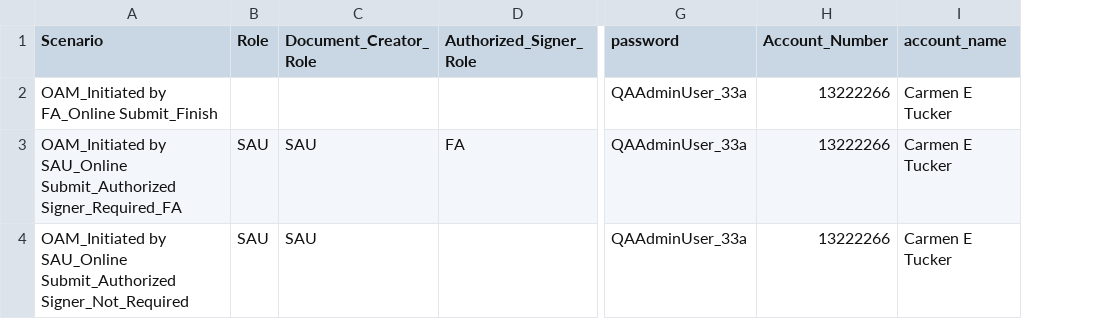
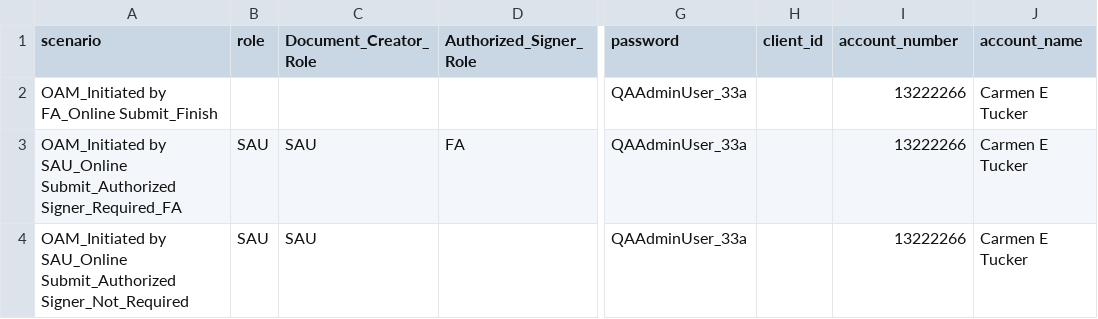
Before and after one commit to amitmalik123/InceoTest, a CSV file: data/test_data.test11.csv, drawn as a sheet; only a part is shown, gaps mark what is left out; addresses are those after the commit; the diff names each change by its address in the sheet, - before the commit and + after, or states it on an @@ line.

```diff
--- a/data/test_data.test11.csv
+++ b/data/test_data.test11.csv
+column H (client_id), empty
-A1: Scenario
+A1: scenario
-B1: Role
+B1: role
-I1: Account_Number
+I1: account_number
```
Also changed, not shown: 10 other files.
